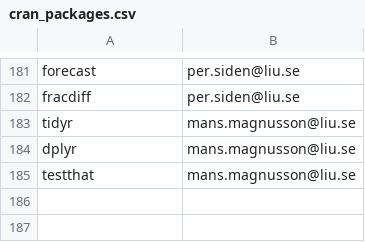
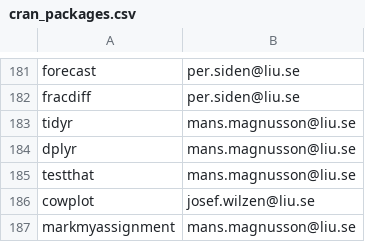
Before and after one commit to krzbar/ComputerLabs, a CSV file: R/Packages/cran_packages.csv, drawn as a sheet; only a part is shown, gaps mark what is left out; the diff names each change by its address in the sheet, - before the commit and + after, or states it on an @@ line.

```diff
--- a/R/Packages/cran_packages.csv
+++ b/R/Packages/cran_packages.csv
+row 186: cowplot | josef.wilzen@liu.se
+row 187: markmyassignment | mans.magnusson@liu.se
```
Also changed, not shown: 2 other files.
